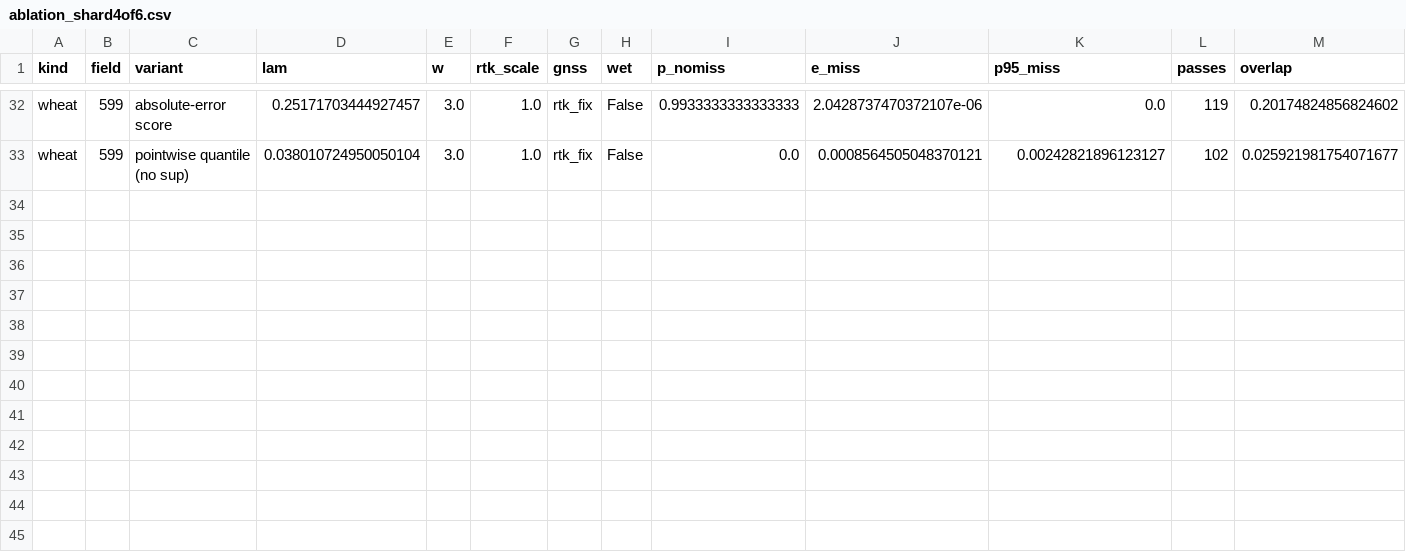
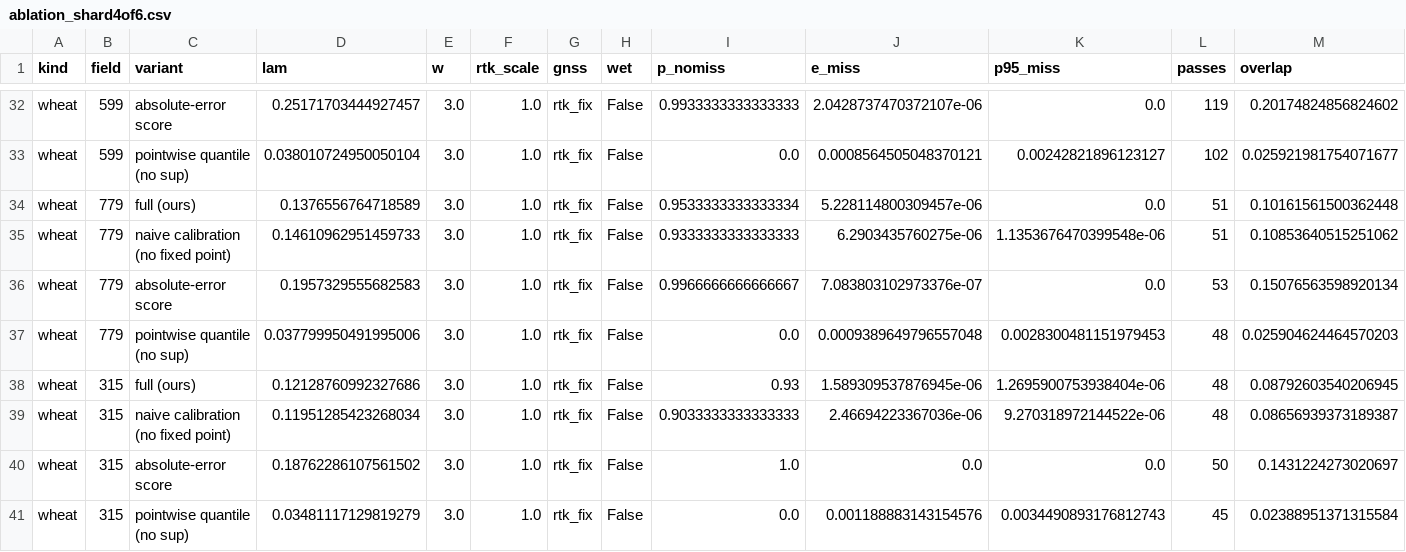
Before and after one commit to michaeln2026j-ops/11111, a CSV file: results/ablation_shard4of6.csv, drawn as a sheet; only a part is shown, gaps mark what is left out; the diff names each change by its address in the sheet, - before the commit and + after, or states it on an @@ line.

```diff
--- a/results/ablation_shard4of6.csv
+++ b/results/ablation_shard4of6.csv
+row 34: wheat | 779 | full (ours) | 0.1376556764718589 | 3.0 | 1.0 | rtk_fix | False | 0.9533333333333334 | 5.228114800309457e-06 | 0.0 | 51 | 0.10161561500362448
+row 35: wheat | 779 | naive calibration (no fixed point) | 0.14610962951459733 | 3.0 | 1.0 | rtk_fix | False | 0.9333333333333333 | 6.2903435760275e-06 | 1.1353676470399548e-06 | 51 | 0.10853640515251062
+row 36: wheat | 779 | absolute-error score | 0.1957329555682583 | 3.0 | 1.0 | rtk_fix | False | 0.9966666666666667 | 7.083803102973376e-07 | 0.0 | 53 | 0.15076563598920134
+row 37: wheat | 779 | pointwise quantile (no sup) | 0.037799950491995006 | 3.0 | 1.0 | rtk_fix | False | 0.0 | 0.0009389649796557048 | 0.0028300481151979453 | 48 | 0.025904624464570203
+row 38: wheat | 315 | full (ours) | 0.12128760992327686 | 3.0 | 1.0 | rtk_fix | False | 0.93 | 1.589309537876945e-06 | 1.2695900753938404e-06 | 48 | 0.08792603540206945
+row 39: wheat | 315 | naive calibration (no fixed point) | 0.11951285423268034 | 3.0 | 1.0 | rtk_fix | False | 0.9033333333333333 | 2.46694223367036e-06 | 9.270318972144522e-06 | 48 | 0.08656939373189387
+row 40: wheat | 315 | absolute-error score | 0.18762286107561502 | 3.0 | 1.0 | rtk_fix | False | 1.0 | 0.0 | 0.0 | 50 | 0.1431224273020697
+row 41: wheat | 315 | pointwise quantile (no sup) | 0.03481117129819279 | 3.0 | 1.0 | rtk_fix | False | 0.0 | 0.001188883143154576 | 0.0034490893176812743 | 45 | 0.02388951371315584
```
Also changed, not shown: results/ablation_hard_shard0of4.csv, results/ablation_hard_shard3of4.csv, 16 other files.
